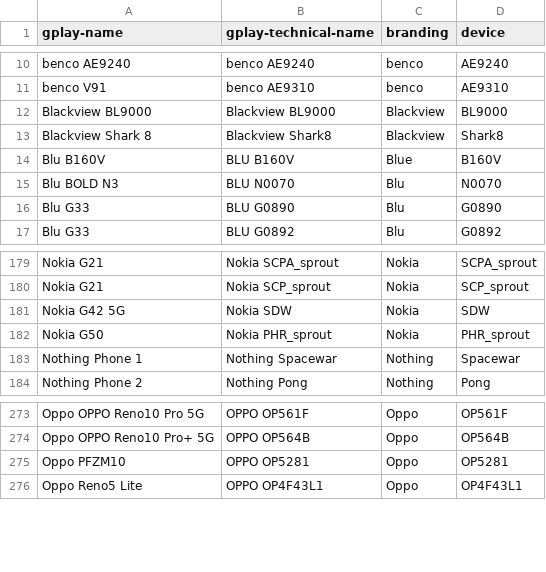
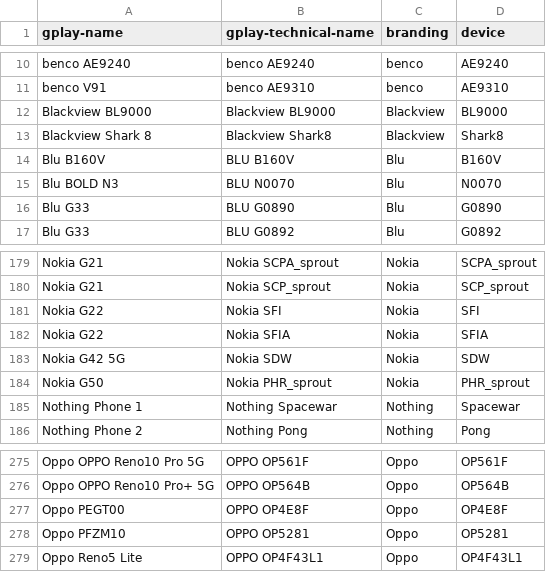
Before and after one commit to Feuerswut/flashdim, a CSV file: app/src/main/res/raw/excluded_devices.csv, drawn as a sheet; only a part is shown, gaps mark what is left out.

```diff
--- a/app/src/main/res/raw/excluded_devices.csv
+++ b/app/src/main/res/raw/excluded_devices.csv
@@ -13,3 +13,3 @@ Blackview BL9000,Blackview BL9000,Blackview,BL9000
 Blackview Shark 8,Blackview Shark8,Blackview,Shark8
-Blu B160V,BLU B160V,Blue,B160V
+Blu B160V,BLU B160V,Blu,B160V
 Blu BOLD N3,BLU N0070,Blu,N0070
@@ -180,2 +180,4 @@ Nokia G21,Nokia SCPA_sprout,Nokia,SCPA_sprout
 Nokia G21,Nokia SCP_sprout,Nokia,SCP_sprout
+Nokia G22,Nokia SFI,Nokia,SFI
+Nokia G22,Nokia SFIA,Nokia,SFIA
 Nokia G42 5G,Nokia SDW,Nokia,SDW
@@ -274,2 +276,3 @@ Oppo OPPO Reno10 Pro 5G,OPPO OP561F,Oppo,OP561F
 Oppo OPPO Reno10 Pro+ 5G,OPPO OP564B,Oppo,OP564B
+Oppo PEGT00,OPPO OP4E8F,Oppo,OP4E8F
 Oppo PFZM10,OPPO OP5281,Oppo,OP5281
```
Also changed, not shown: 2 other files.
